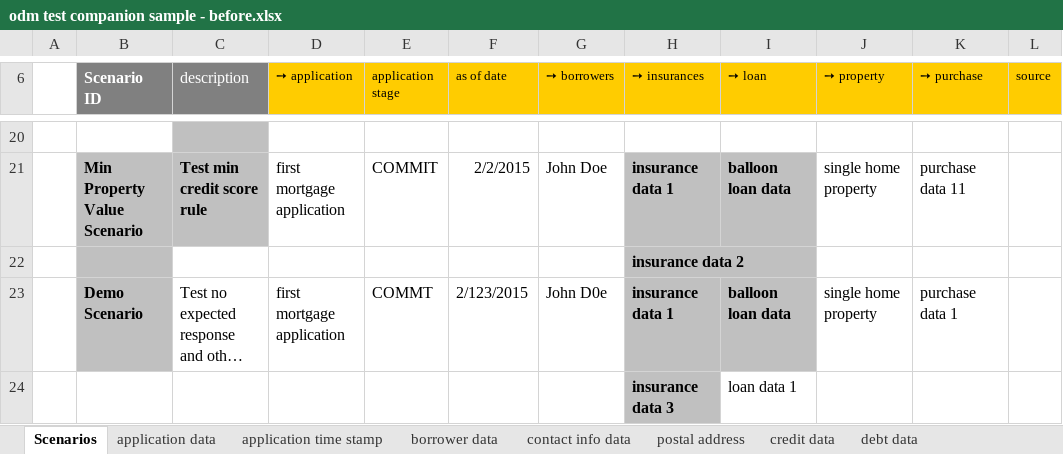
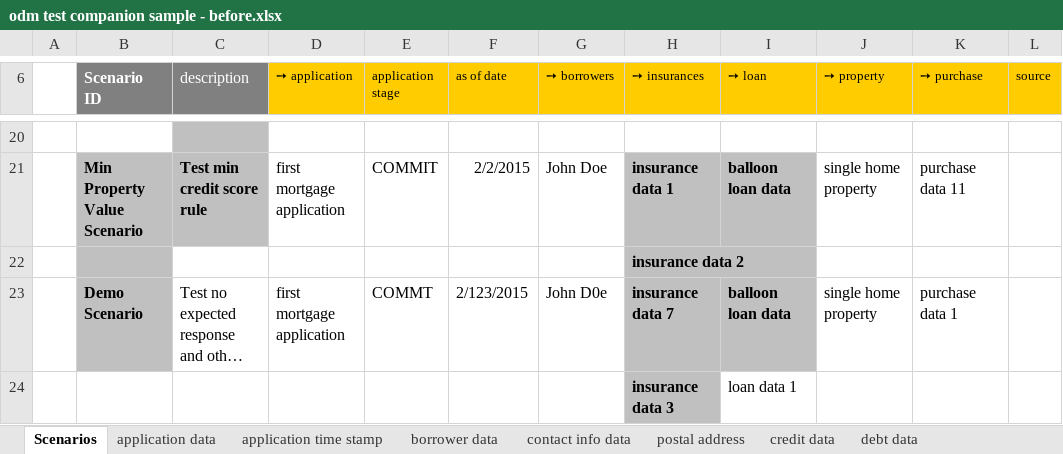
Before and after one commit to rulescape/odm-test-lynx-samples, an Excel workbook: odm test companion sample - before.xlsx, sheet Scenarios, drawn as a sheet; only a part is shown, gaps mark what is left out; long unchanged cells end in …; values as stored, in another font and other column widths than the file's, no borders; charts and pictures not drawn; the diff names each change by its address in the sheet, - before the commit and + after, or states it on an @@ line.

```diff
--- a/odm test companion sample - before.xlsx (sheet Scenarios)
+++ b/odm test companion sample - before.xlsx (sheet Scenarios)
-H23 (➙ insurances): insurance data 1
+H23 (➙ insurances): insurance data 7
```
Also changed, not shown: sheet insurance data, sheet debt data, sheet loan data, odm test companion sample - after.xlsx.
